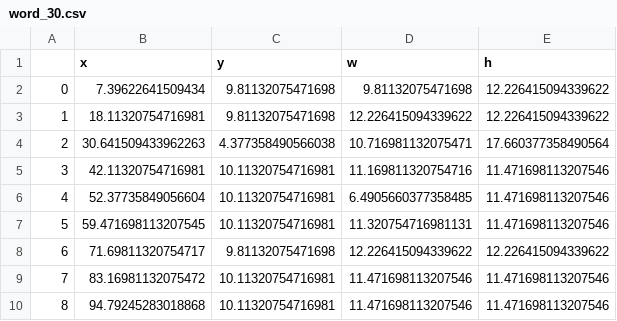
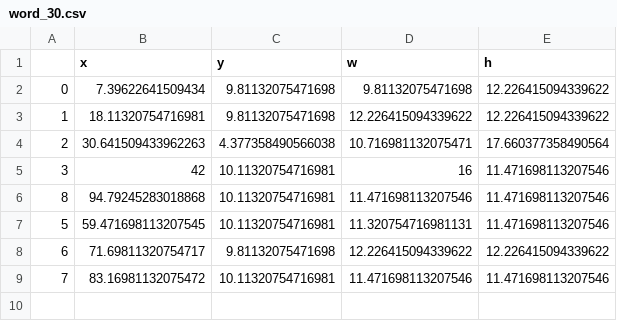
Before and after one commit to NikitaShlapak/OCR, a CSV file: data/prepared/bboxes/word_30.csv, drawn as a sheet.

```diff
--- a/data/prepared/bboxes/word_30.csv
+++ b/data/prepared/bboxes/word_30.csv
@@ -4,4 +4,4 @@
 2,30.641509433962263,4.377358490566038,10.716981132075471,17.660377358490564
-3,42.11320754716981,10.11320754716981,11.169811320754716,11.471698113207546
-4,52.37735849056604,10.11320754716981,6.4905660377358485,11.471698113207546
+3,42,10.11320754716981,16,11.471698113207546
+8,94.79245283018868,10.11320754716981,11.471698113207546,11.471698113207546
 5,59.471698113207545,10.11320754716981,11.320754716981131,11.471698113207546
@@ -9,2 +9 @@
 7,83.16981132075472,10.11320754716981,11.471698113207546,11.471698113207546
-8,94.79245283018868,10.11320754716981,11.471698113207546,11.471698113207546
```
Also changed, not shown: data/prepared/bboxes/word_11.csv, data/prepared/bboxes/word_13.csv, 15 other files.
